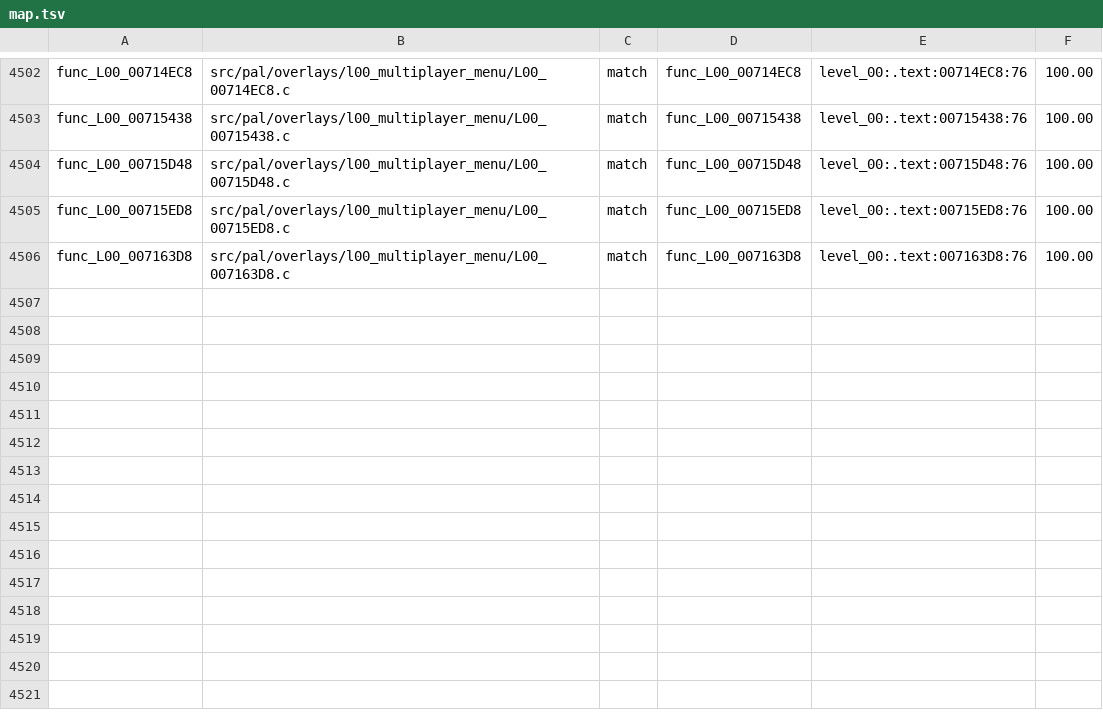
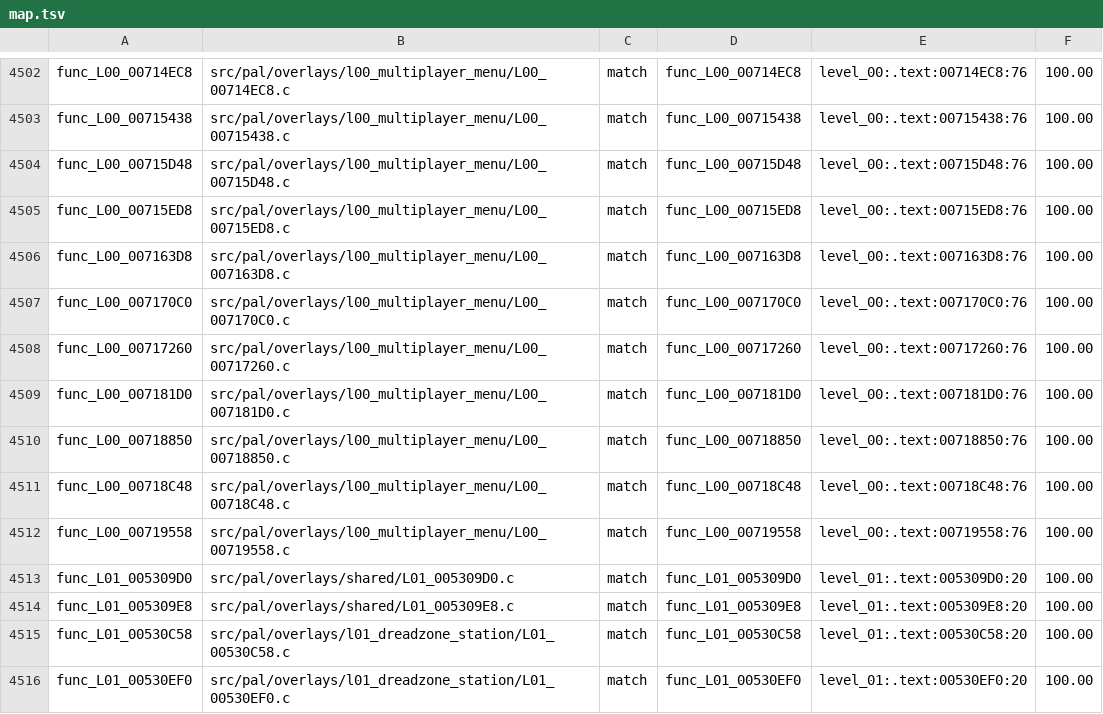
Before and after one commit to BlindFire1200/rac4-decomp, a TSV file: config/pal/map.tsv, drawn as a sheet; only a part is shown, gaps mark what is left out; the diff names each change by its address in the sheet, - before the commit and + after, or states it on an @@ line.

```diff
--- a/config/pal/map.tsv
+++ b/config/pal/map.tsv
+row 4507: func_L00_007170C0 | src/pal/overlays/l00_multiplayer_menu/L00_007170C0.c | match | func_L00_007170C0 | level_00:.text:007170C0:76 | 100.00
+row 4508: func_L00_00717260 | src/pal/overlays/l00_multiplayer_menu/L00_00717260.c | match | func_L00_00717260 | level_00:.text:00717260:76 | 100.00
+row 4509: func_L00_007181D0 | src/pal/overlays/l00_multiplayer_menu/L00_007181D0.c | match | func_L00_007181D0 | level_00:.text:007181D0:76 | 100.00
+row 4510: func_L00_00718850 | src/pal/overlays/l00_multiplayer_menu/L00_00718850.c | match | func_L00_00718850 | level_00:.text:00718850:76 | 100.00
+row 4511: func_L00_00718C48 | src/pal/overlays/l00_multiplayer_menu/L00_00718C48.c | match | func_L00_00718C48 | level_00:.text:00718C48:76 | 100.00
+row 4512: func_L00_00719558 | src/pal/overlays/l00_multiplayer_menu/L00_00719558.c | match | func_L00_00719558 | level_00:.text:00719558:76 | 100.00
+row 4513: func_L01_005309D0 | src/pal/overlays/shared/L01_005309D0.c | match | func_L01_005309D0 | level_01:.text:005309D0:20 | 100.00
+row 4514: func_L01_005309E8 | src/pal/overlays/shared/L01_005309E8.c | match | func_L01_005309E8 | level_01:.text:005309E8:20 | 100.00
+row 4515: func_L01_00530C58 | src/pal/overlays/l01_dreadzone_station/L01_00530C58.c | match | func_L01_00530C58 | level_01:.text:00530C58:20 | 100.00
+row 4516: func_L01_00530EF0 | src/pal/overlays/l01_dreadzone_station/L01_00530EF0.c | match | func_L01_00530EF0 | level_01:.text:00530EF0:20 | 100.00
```
Also changed, not shown: config/us/map.tsv, 12 other files.
